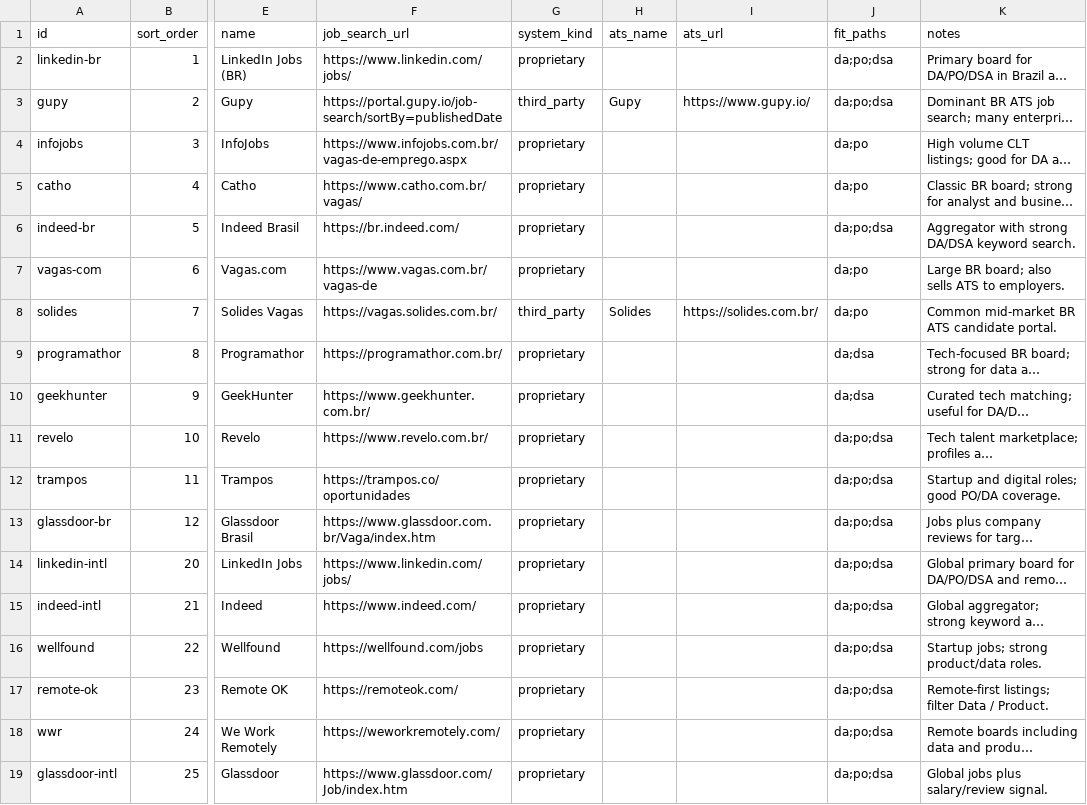
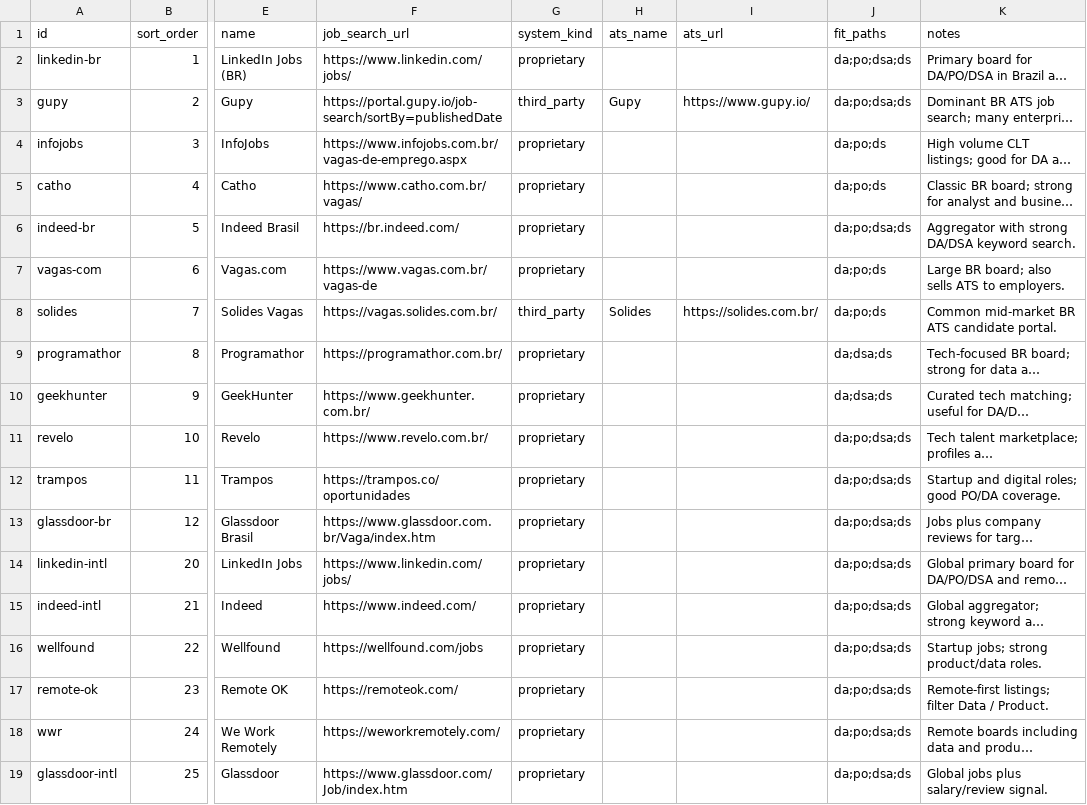
Before and after one commit to duducm2/my-personal-repo, a CSV file: my-data/canonical/job_portals.csv, drawn as a sheet; only a part is shown, gaps mark what is left out; long unchanged cells end in …; the diff names each change by its address in the sheet, - before the commit and + after, or states it on an @@ line.

```diff
--- a/my-data/canonical/job_portals.csv
+++ b/my-data/canonical/job_portals.csv
-J2:J3 (fit_paths): da;po;dsa
+J2:J3 (fit_paths): da;po;dsa;ds
-J4:J5 (fit_paths): da;po
+J4:J5 (fit_paths): da;po;ds
-J6 (fit_paths): da;po;dsa
+J6 (fit_paths): da;po;dsa;ds
-J7:J8 (fit_paths): da;po
+J7:J8 (fit_paths): da;po;ds
-J9:J10 (fit_paths): da;dsa
+J9:J10 (fit_paths): da;dsa;ds
-J11:J19 (fit_paths): da;po;dsa
+J11:J19 (fit_paths): da;po;dsa;ds
```
Also changed, not shown: my-data/canonical/companies.csv, my-data/canonical/target_titles.csv, 1 other file.
